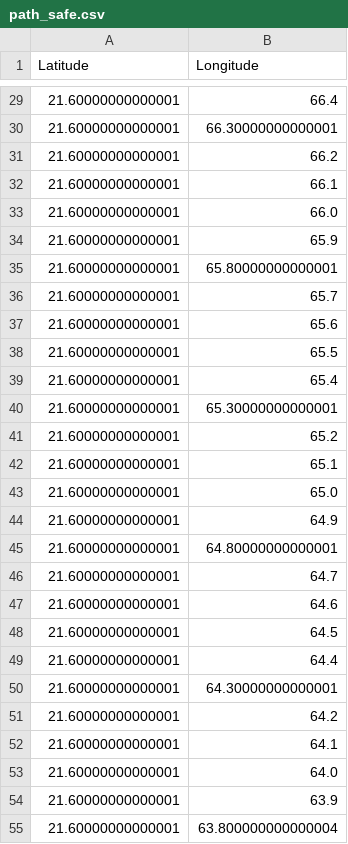
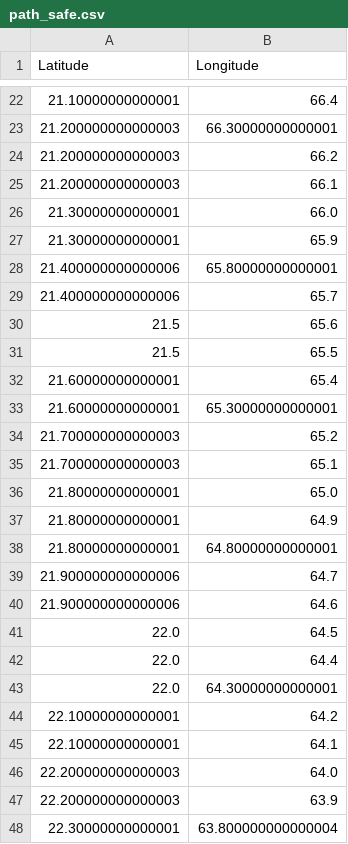
Before and after one commit to gaurang1267/SamudraPath, a CSV file: backend/path_safe.csv, drawn as a sheet; only a part is shown, gaps mark what is left out; the diff covers the shown part only.

```diff
--- a/backend/path_safe.csv
+++ b/backend/path_safe.csv
@@ -29,27 +22,27 @@ Latitude,Longitude
-21.60000000000001,66.4
-21.60000000000001,66.30000000000001
-21.60000000000001,66.2
-21.60000000000001,66.1
-21.60000000000001,66.0
-21.60000000000001,65.9
-21.60000000000001,65.80000000000001
-21.60000000000001,65.7
-21.60000000000001,65.6
-21.60000000000001,65.5
+21.10000000000001,66.4
+21.200000000000003,66.30000000000001
+21.200000000000003,66.2
+21.200000000000003,66.1
+21.30000000000001,66.0
+21.30000000000001,65.9
+21.400000000000006,65.80000000000001
+21.400000000000006,65.7
+21.5,65.6
+21.5,65.5
 21.60000000000001,65.4
 21.60000000000001,65.30000000000001
-21.60000000000001,65.2
-21.60000000000001,65.1
-21.60000000000001,65.0
-21.60000000000001,64.9
-21.60000000000001,64.80000000000001
-21.60000000000001,64.7
-21.60000000000001,64.6
-21.60000000000001,64.5
-21.60000000000001,64.4
-21.60000000000001,64.30000000000001
-21.60000000000001,64.2
-21.60000000000001,64.1
-21.60000000000001,64.0
-21.60000000000001,63.9
-21.60000000000001,63.800000000000004
+21.700000000000003,65.2
+21.700000000000003,65.1
+21.80000000000001,65.0
+21.80000000000001,64.9
+21.80000000000001,64.80000000000001
+21.900000000000006,64.7
+21.900000000000006,64.6
+22.0,64.5
+22.0,64.4
+22.0,64.30000000000001
+22.10000000000001,64.2
+22.10000000000001,64.1
+22.200000000000003,64.0
+22.200000000000003,63.9
+22.30000000000001,63.800000000000004
```
Also changed, not shown: 11 removed rows and 44 edited cells elsewhere in this file, backend/path_fuel.csv, backend/path_safe_smoothed.csv, 22 other files.
